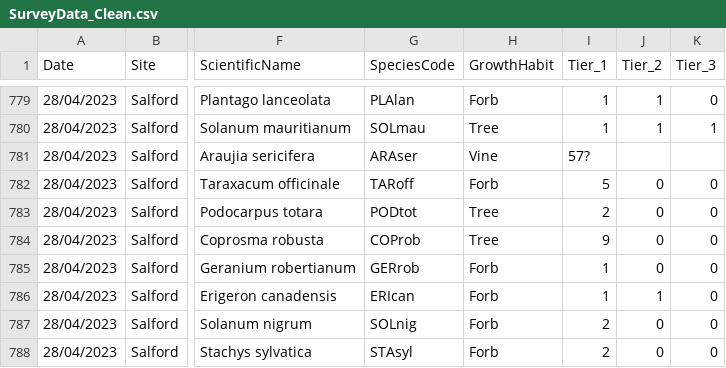
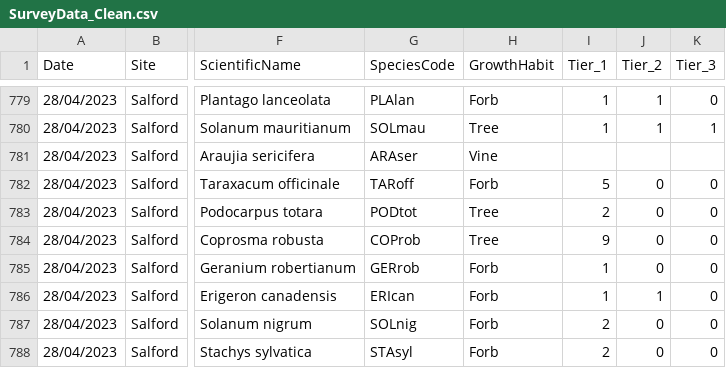
Before and after one commit to DianaBorse/Multiple-Weeds-Impacts, a CSV file: SurveyData_Clean.csv, drawn as a sheet; only a part is shown, gaps mark what is left out; the diff names each change by its address in the sheet, - before the commit and + after, or states it on an @@ line.

Commit message:
Correceted the matrix to include subset with only seedlings and the top 15 weed seedlings for the probabilistic model. Removed the legend and title from the matrix plot.

```diff
--- a/SurveyData_Clean.csv
+++ b/SurveyData_Clean.csv
-I781 (Tier_1): 57?
+I781 (Tier_1): (empty)
```
Also changed, not shown: 3 other files.
